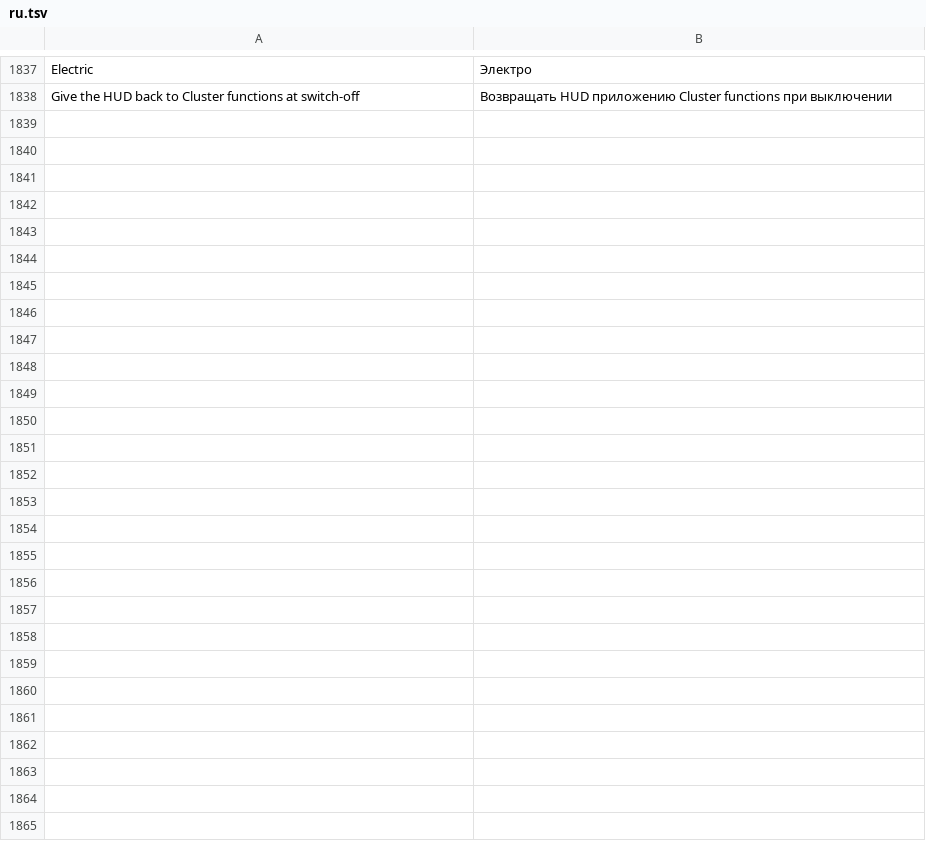
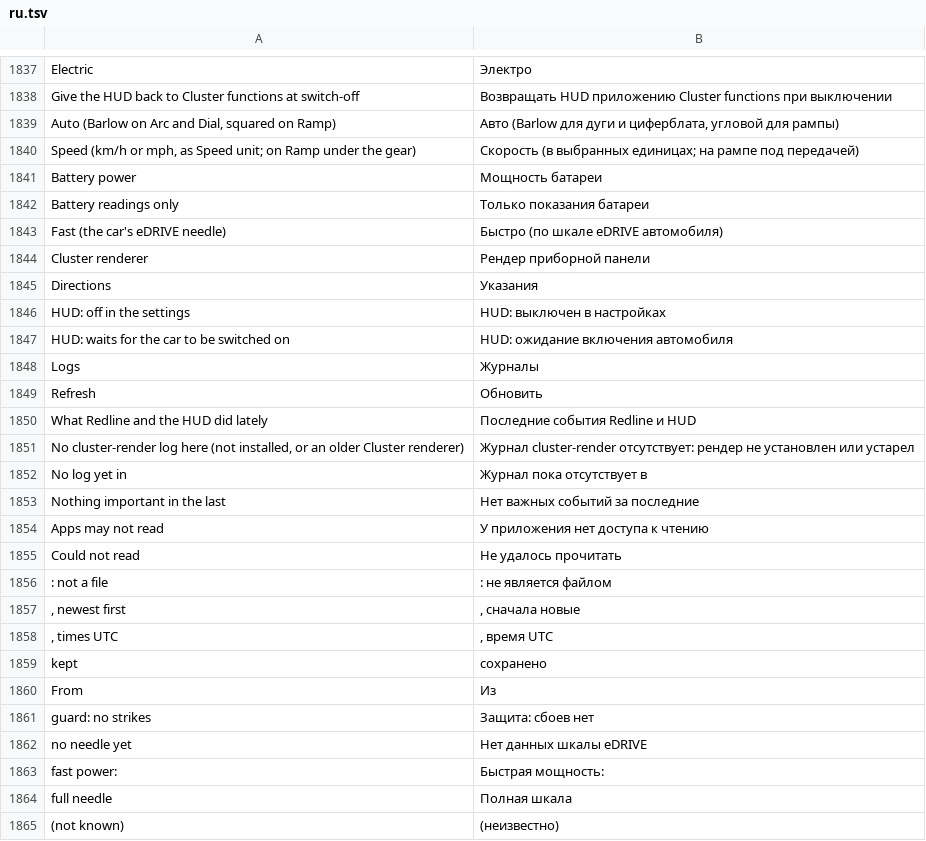
Before and after one commit to DarkMuse1/idrive7-apps-ru, a TSV file: kit/runtime/locales/ru.tsv, drawn as a sheet; only a part is shown, gaps mark what is left out.

```diff
--- a/kit/runtime/locales/ru.tsv
+++ b/kit/runtime/locales/ru.tsv
@@ -1838 +1838,28 @@ Electric	Электро
 Give the HUD back to Cluster functions at switch-off	Возвращать HUD приложению Cluster functions при выключении
+Auto (Barlow on Arc and Dial, squared on Ramp)	Авто (Barlow для дуги и циферблата, угловой для рампы)
+Speed (km/h or mph, as Speed unit; on Ramp under the gear)	Скорость (в выбранных единицах; на рампе под передачей)
+Battery power	Мощность батареи
+Battery readings only	Только показания батареи
+Fast (the car's eDRIVE needle)	Быстро (по шкале eDRIVE автомобиля)
+Cluster renderer	Рендер приборной панели
+Directions	Указания
+HUD: off in the settings	HUD: выключен в настройках
+HUD: waits for the car to be switched on	HUD: ожидание включения автомобиля
+Logs	Журналы
+Refresh	Обновить
+What Redline and the HUD did lately	Последние события Redline и HUD
+No cluster-render log here (not installed, or an older Cluster renderer)	Журнал cluster-render отсутствует: рендер не установлен или устарел
+No log yet in	Журнал пока отсутствует в
+Nothing important in the last	Нет важных событий за последние
+Apps may not read	У приложения нет доступа к чтению
+Could not read	Не удалось прочитать
+: not a file	: не является файлом
+, newest first	, сначала новые
+, times UTC	, время UTC
+kept	сохранено
+From	Из
+guard: no strikes	Защита: сбоев нет
+no needle yet	Нет данных шкалы eDRIVE
+fast power:	Быстрая мощность:
+full needle	Полная шкала
+(not known)	(неизвестно)
```
Also changed, not shown: kit/runtime/locales/ko.tsv, 51 other files.
